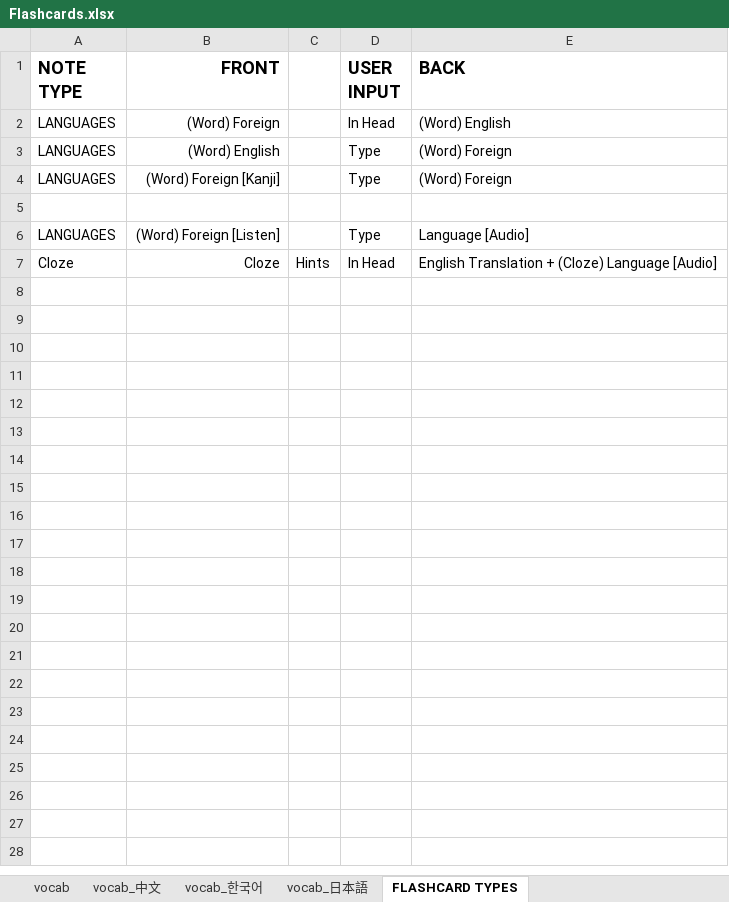
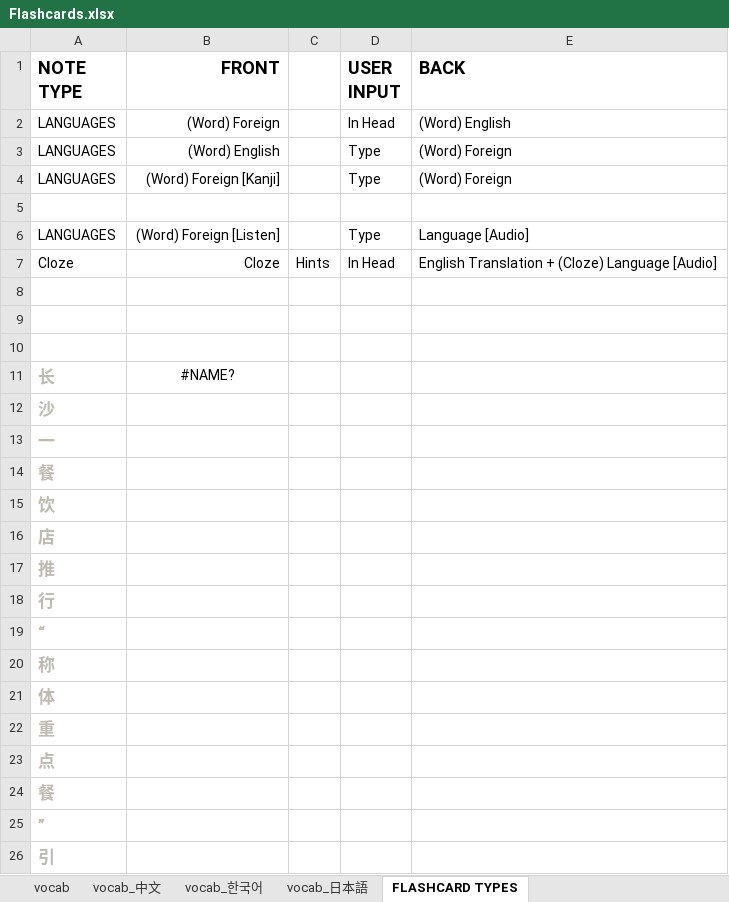
Before and after one commit to mikitz/anki-card-importer, an Excel workbook: Flashcards.xlsx, sheet FLASHCARD TYPES, drawn as a sheet; only a part is shown; values as stored, in another font and other column widths than the file's, no borders; the diff covers the shown part only; the diff names each change by its address in the sheet, - before the commit and + after, or states it on an @@ line.

```diff
--- a/Flashcards.xlsx (sheet FLASHCARD TYPES)
+++ b/Flashcards.xlsx (sheet FLASHCARD TYPES)
+row 8: (empty)
+row 9: (empty)
+row 10: (empty)
+row 11: 长 | #NAME?
+row 12: 沙
+row 13: 一
+row 14: 餐
+row 15: 饮
+row 16: 店
+row 17: 推
+row 18: 行
+row 19: “
+row 20: 称
+row 21: 体
+row 22: 重
+row 23: 点
+row 24: 餐
+row 25: ”
+row 26: 引
```
Also changed, not shown: 736 added rows elsewhere in this sheet, sheet vocab, sheet vocab_中文, sheet vocab_한국어, Databases/中文_sentences.xlsx, Databases/中文_words.xlsx, 4 other files.
